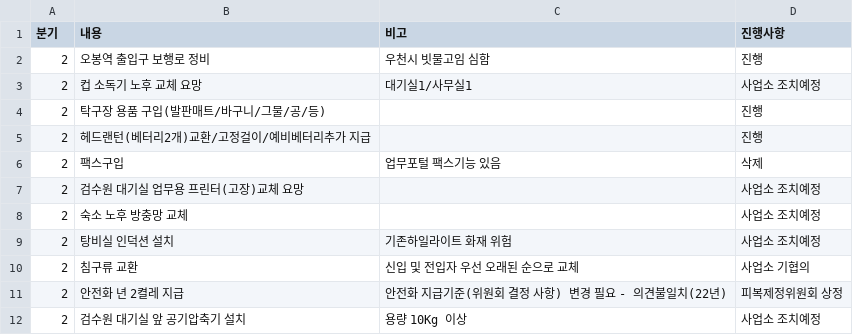
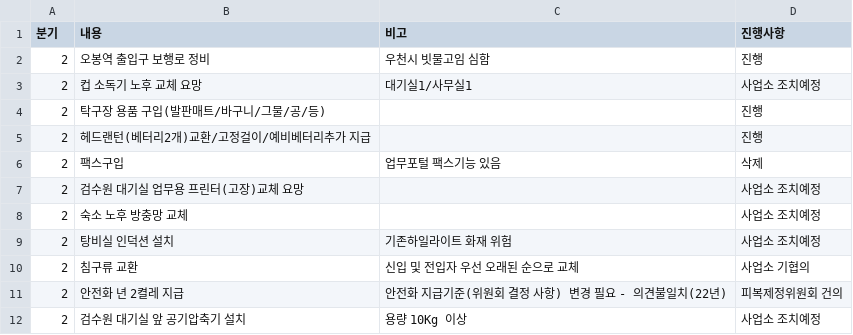
Before and after one commit to yunjimyung/yunjimyung.github.io, a CSV file: P1data_2023.csv, drawn as a sheet.

Commit message:
Update P1data_2023.csv

```diff
--- a/P1data_2023.csv
+++ b/P1data_2023.csv
@@ -10,3 +10,3 @@
 2,침구류 교환,신입 및 전입자 우선 오래된 순으로 교체,사업소 기협의
-2,안전화 년 2켤레 지급,안전화 지급기준(위원회 결정 사항) 변경 필요 - 의견불일치(22년),피복제정위원회 상정
+2,안전화 년 2켤레 지급,안전화 지급기준(위원회 결정 사항) 변경 필요 - 의견불일치(22년),피복제정위원회 건의
 2,검수원 대기실 앞 공기압축기 설치,용량 10Kg 이상,사업소 조치예정
```
